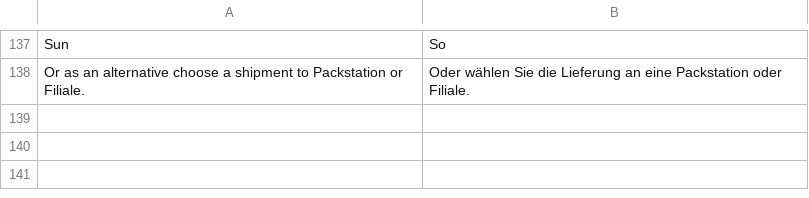
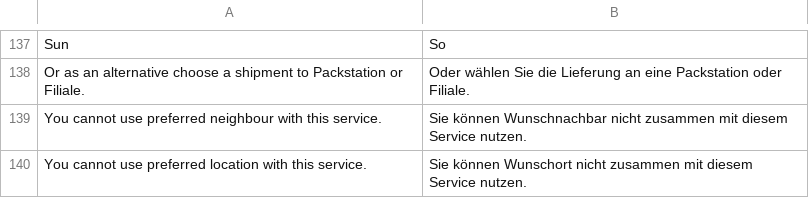
Before and after one commit to netresearch/dhl-module-versenden-m1, a CSV file: src/app/locale/de_DE/Dhl_Versenden.csv, drawn as a sheet; only a part is shown, gaps mark what is left out.

Commit message:
DHLGKP-67: Add valitations for not combineable fields and add them for preferred location and neighbour

```diff
--- a/src/app/locale/de_DE/Dhl_Versenden.csv
+++ b/src/app/locale/de_DE/Dhl_Versenden.csv
@@ -138 +138,3 @@
 "Or as an alternative choose a shipment to Packstation or Filiale.","Oder wählen Sie die Lieferung an eine Packstation oder Filiale."
+"You cannot use preferred neighbour with this service.","Sie können Wunschnachbar nicht zusammen mit diesem Service nutzen."
+"You cannot use preferred location with this service.","Sie können Wunschort nicht zusammen mit diesem Service nutzen."
```
Also changed, not shown: src/app/locale/en_US/Dhl_Versenden.csv, 4 other files.
